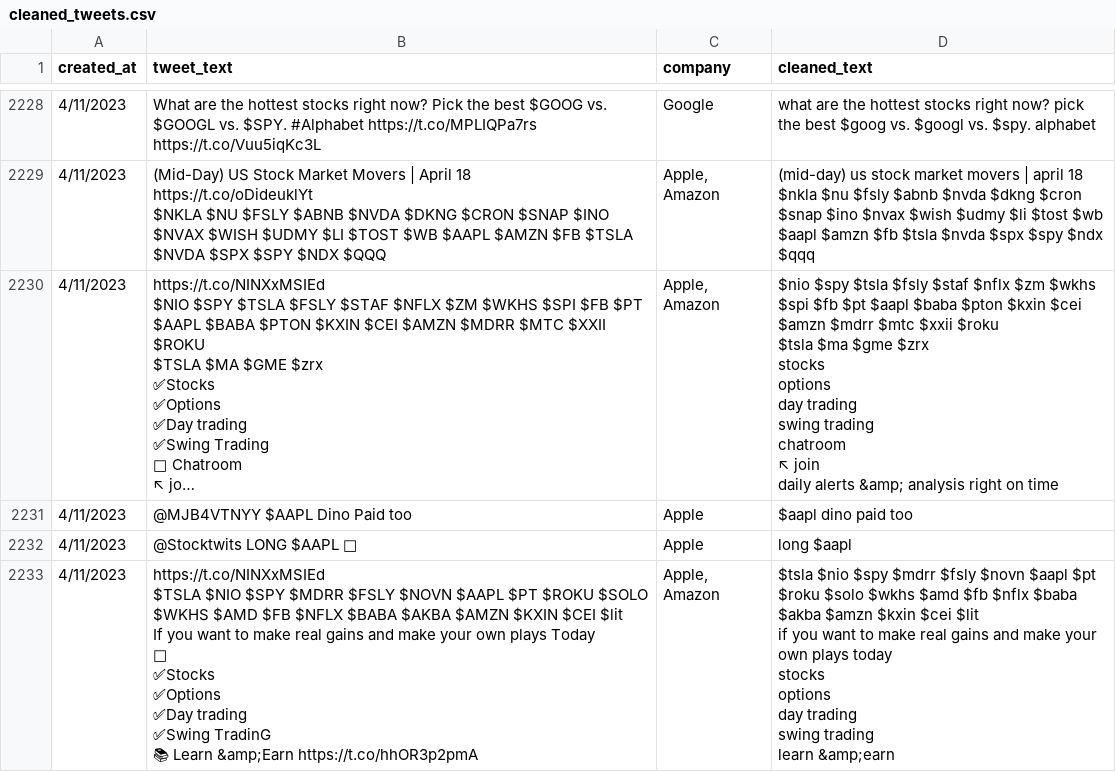
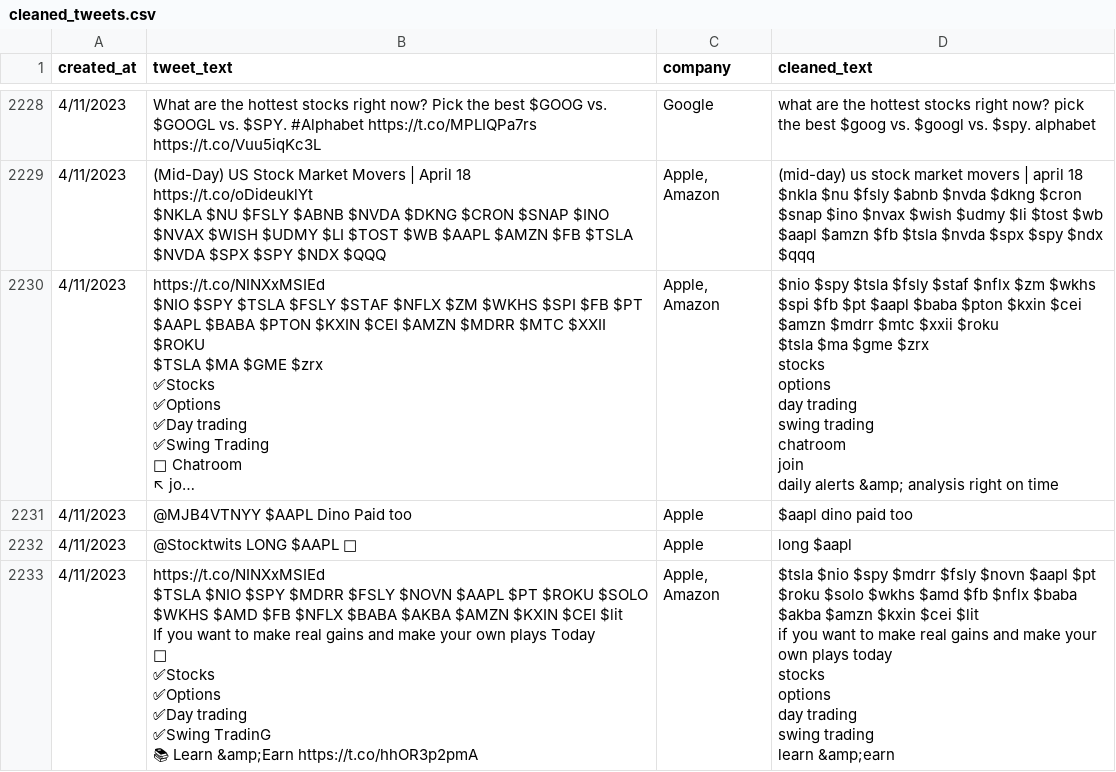
Before and after one commit to Atracer/ELEN6889-final-project, a CSV file: cleaned_tweets.csv, drawn as a sheet; only a part is shown, gaps mark what is left out; long unchanged cells end in …; ↵ is a line break in a cell; the diff covers the shown part only; the diff names each change by its address in the sheet, - before the commit and + after, or states it on an @@ line.

```diff
--- a/cleaned_tweets.csv
+++ b/cleaned_tweets.csv
-D2230 (cleaned_text): …trading ↵ chatroom ↵ ↖ join ↵ daily…
+D2230 (cleaned_text): …trading ↵ chatroom ↵ join ↵ daily…
```
Also changed, not shown: 127 edited cells elsewhere in this file, 6 other files.
